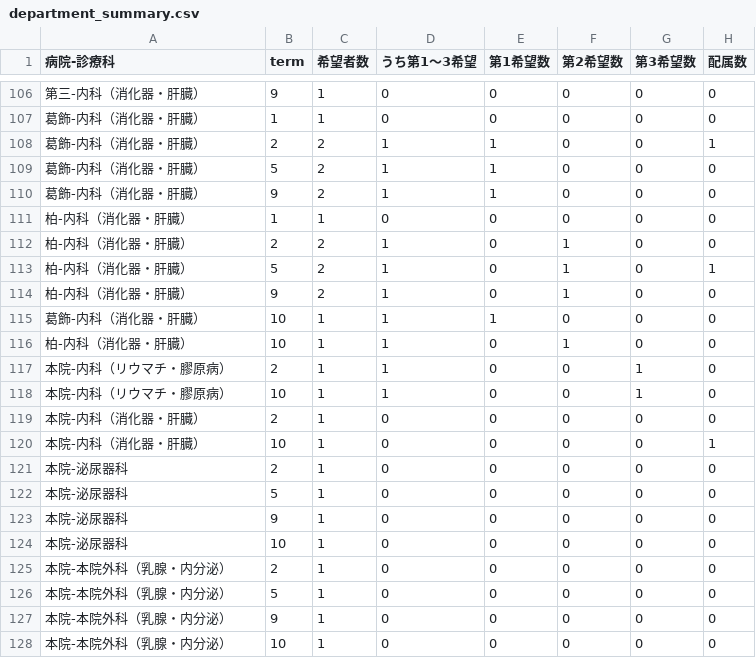
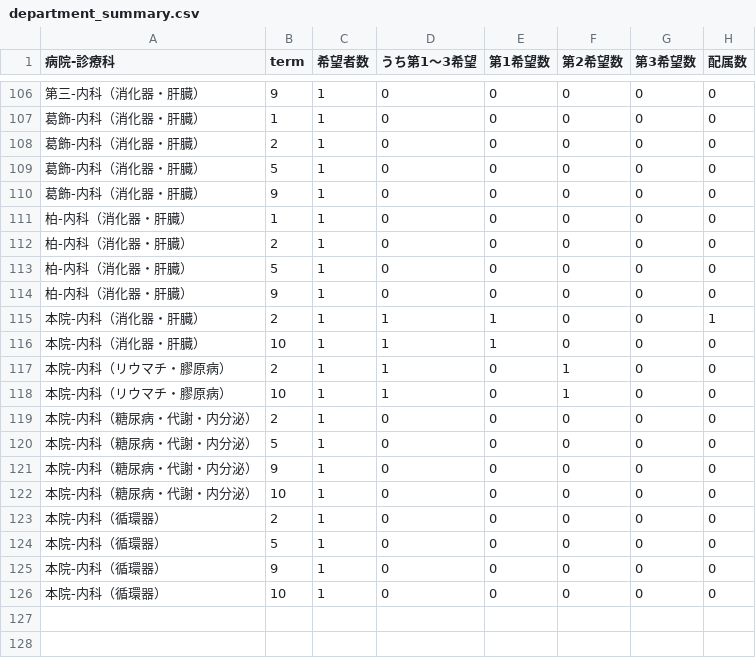
Before and after one commit to 9RmN/CCsimulator, a CSV file: department_summary.csv, drawn as a sheet; only a part is shown, gaps mark what is left out; the diff covers the shown part only.

```diff
--- a/department_summary.csv
+++ b/department_summary.csv
@@ -107,22 +107,20 @@
 葛飾-内科（消化器・肝臓）,1,1,0,0,0,0,0
-葛飾-内科（消化器・肝臓）,2,2,1,1,0,0,1
-葛飾-内科（消化器・肝臓）,5,2,1,1,0,0,0
-葛飾-内科（消化器・肝臓）,9,2,1,1,0,0,0
+葛飾-内科（消化器・肝臓）,2,1,0,0,0,0,0
+葛飾-内科（消化器・肝臓）,5,1,0,0,0,0,0
+葛飾-内科（消化器・肝臓）,9,1,0,0,0,0,0
 柏-内科（消化器・肝臓）,1,1,0,0,0,0,0
-柏-内科（消化器・肝臓）,2,2,1,0,1,0,0
-柏-内科（消化器・肝臓）,5,2,1,0,1,0,1
-柏-内科（消化器・肝臓）,9,2,1,0,1,0,0
-葛飾-内科（消化器・肝臓）,10,1,1,1,0,0,0
-柏-内科（消化器・肝臓）,10,1,1,0,1,0,0
-本院-内科（リウマチ・膠原病）,2,1,1,0,0,1,0
-本院-内科（リウマチ・膠原病）,10,1,1,0,0,1,0
-本院-内科（消化器・肝臓）,2,1,0,0,0,0,0
-本院-内科（消化器・肝臓）,10,1,0,0,0,0,1
-本院-泌尿器科,2,1,0,0,0,0,0
-本院-泌尿器科,5,1,0,0,0,0,0
-本院-泌尿器科,9,1,0,0,0,0,0
-本院-泌尿器科,10,1,0,0,0,0,0
-本院-本院外科（乳腺・内分泌）,2,1,0,0,0,0,0
-本院-本院外科（乳腺・内分泌）,5,1,0,0,0,0,0
-本院-本院外科（乳腺・内分泌）,9,1,0,0,0,0,0
-本院-本院外科（乳腺・内分泌）,10,1,0,0,0,0,0
+柏-内科（消化器・肝臓）,2,1,0,0,0,0,0
+柏-内科（消化器・肝臓）,5,1,0,0,0,0,0
+柏-内科（消化器・肝臓）,9,1,0,0,0,0,0
+本院-内科（消化器・肝臓）,2,1,1,1,0,0,1
+本院-内科（消化器・肝臓）,10,1,1,1,0,0,0
+本院-内科（リウマチ・膠原病）,2,1,1,0,1,0,0
+本院-内科（リウマチ・膠原病）,10,1,1,0,1,0,0
+本院-内科（糖尿病・代謝・内分泌）,2,1,0,0,0,0,0
+本院-内科（糖尿病・代謝・内分泌）,5,1,0,0,0,0,0
+本院-内科（糖尿病・代謝・内分泌）,9,1,0,0,0,0,0
+本院-内科（糖尿病・代謝・内分泌）,10,1,0,0,0,0,0
+本院-内科（循環器）,2,1,0,0,0,0,0
+本院-内科（循環器）,5,1,0,0,0,0,0
+本院-内科（循環器）,9,1,0,0,0,0,0
+本院-内科（循環器）,10,1,0,0,0,0,0
```
Also changed, not shown: 28 edited cells elsewhere in this file, assignment_matrix.csv, assignment_with_unanswered.csv, 5 other files.
